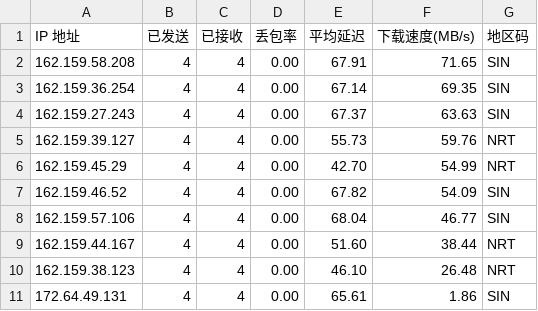
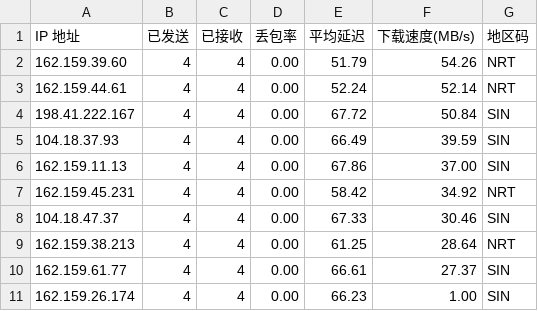
Before and after one commit to genequ/cfst, a CSV file: result.csv, drawn as a sheet.

Commit message:
CFST results update 2025-10-17 23:11:02

```diff
--- a/result.csv
+++ b/result.csv
@@ -1,11 +1,11 @@
 IP 地址,已发送,已接收,丢包率,平均延迟,下载速度(MB/s),地区码
-162.159.58.208,4,4,0.00,67.91,71.65,SIN
-162.159.36.254,4,4,0.00,67.14,69.35,SIN
-162.159.27.243,4,4,0.00,67.37,63.63,SIN
-162.159.39.127,4,4,0.00,55.73,59.76,NRT
-162.159.45.29,4,4,0.00,42.70,54.99,NRT
-162.159.46.52,4,4,0.00,67.82,54.09,SIN
-162.159.57.106,4,4,0.00,68.04,46.77,SIN
-162.159.44.167,4,4,0.00,51.60,38.44,NRT
-162.159.38.123,4,4,0.00,46.10,26.48,NRT
-172.64.49.131,4,4,0.00,65.61,1.86,SIN
+162.159.39.60,4,4,0.00,51.79,54.26,NRT
+162.159.44.61,4,4,0.00,52.24,52.14,NRT
+198.41.222.167,4,4,0.00,67.72,50.84,SIN
+104.18.37.93,4,4,0.00,66.49,39.59,SIN
+162.159.11.13,4,4,0.00,67.86,37.00,SIN
+162.159.45.231,4,4,0.00,58.42,34.92,NRT
+104.18.47.37,4,4,0.00,67.33,30.46,SIN
+162.159.38.213,4,4,0.00,61.25,28.64,NRT
+162.159.61.77,4,4,0.00,66.61,27.37,SIN
+162.159.26.174,4,4,0.00,66.23,1.00,SIN
```
